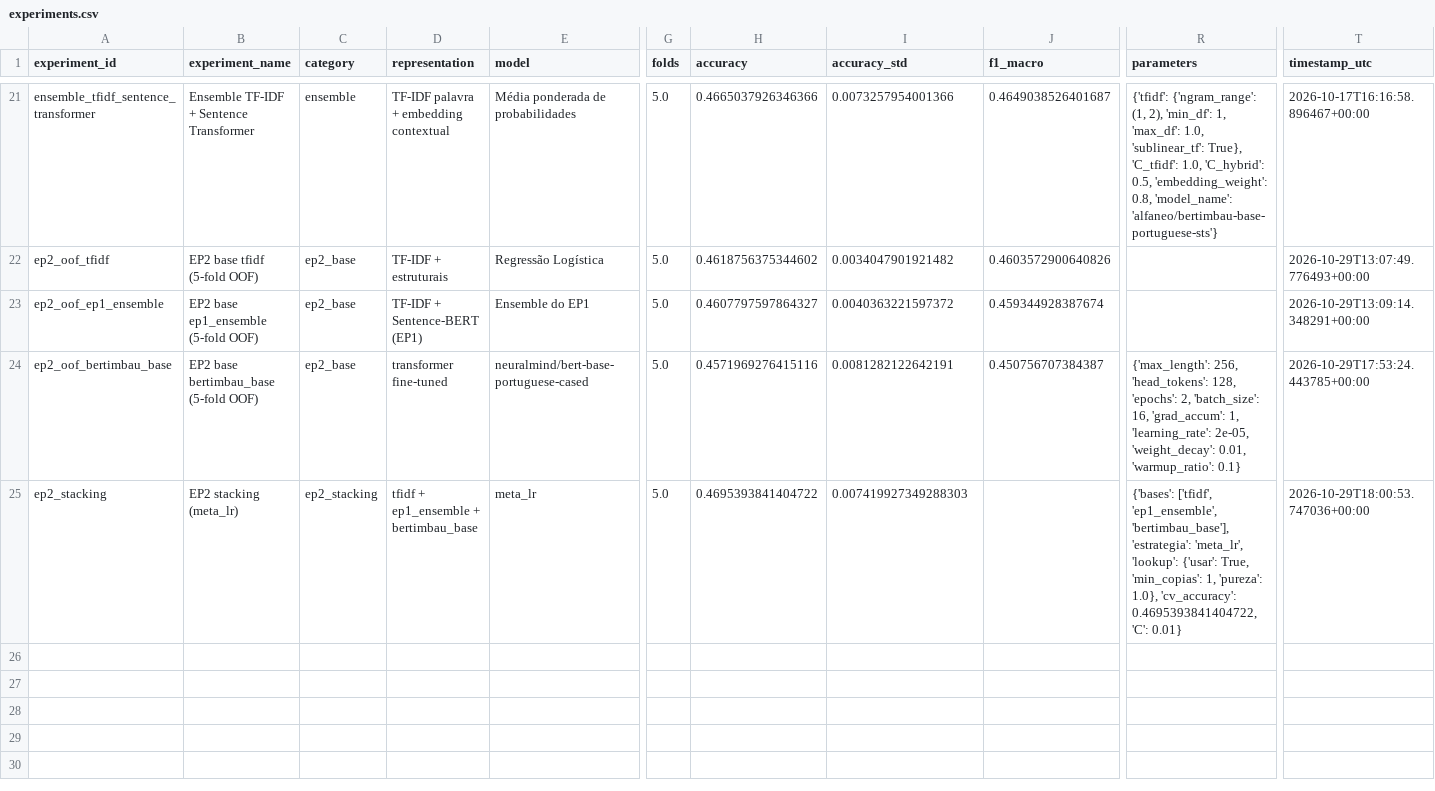
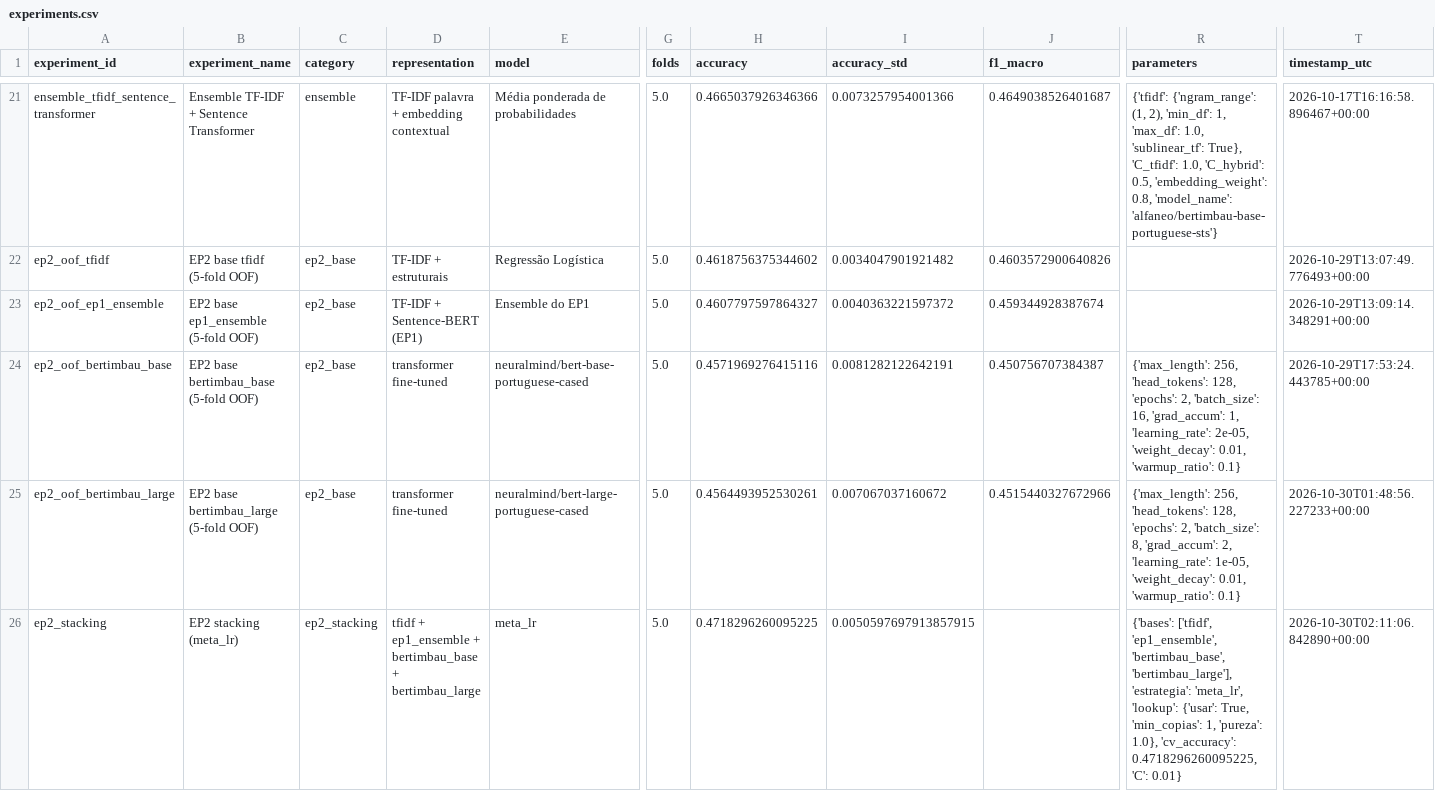
Before and after one commit to bavusof/ep1-pln, a CSV file: results/summary/experiments.csv, drawn as a sheet; only a part is shown, gaps mark what is left out; addresses are those after the commit; rows hold the shown columns only; the diff names each change by its address in the sheet, - before the commit and + after, or states it on an @@ line.

Commit message:
EP2: base bertimbau_large (OOF 0.4564); stacking com 4 bases 0.4718

```diff
--- a/results/summary/experiments.csv
+++ b/results/summary/experiments.csv
+row 25: ep2_oof_bertimbau_large | EP2 base bertimbau_large (5-fold OOF) | ep2_base | transformer fine-tuned | neuralmind/bert-large-portuguese-cased | 5.0 | 0.4564493952530261 | 0.007067037160672 | 0.4515440327672966 | {'max_length': 256, 'head_tokens': 128, 'epochs': 2, 'batch_size': 8, 'grad_accum': 2, 'learning_rate': 1e-05, 'weight_decay': 0.01, 'warmup_ratio': 0.1} | 2026-10-30T01:48:56.227233+00:00
-D26 (representation): …+ bertimbau_base
+D26 (representation): …+ bertimbau_base + bertimbau_large
-H26 (accuracy): 0.4695393841404722
+H26 (accuracy): 0.4718296260095225
-I26 (accuracy_std): 0.007419927349288303
+I26 (accuracy_std): 0.0050597697913857915
-R26 (parameters): …['tfidf', 'ep1_ensemble', 'bertimbau_base'], 'estrategia': 'meta_lr', 'lookup': {'usar': True, 'min_copias': 1, 'pureza': 1.0}, 'cv_accuracy': 0.4695393841404722, 'C': 0.01}
+R26 (parameters): …['tfidf', 'ep1_ensemble', 'bertimbau_base', 'bertimbau_large'], 'estrategia': 'meta_lr', 'lookup': {'usar': True, 'min_copias': 1, 'pureza': 1.0}, 'cv_accuracy': 0.4718296260095225, 'C': 0.01}
-T26 (timestamp_utc): 2026-10-29T18:00:53.747036+00:00
+T26 (timestamp_utc): 2026-10-30T02:11:06.842890+00:00
```
Also changed, not shown: 1 other file.
